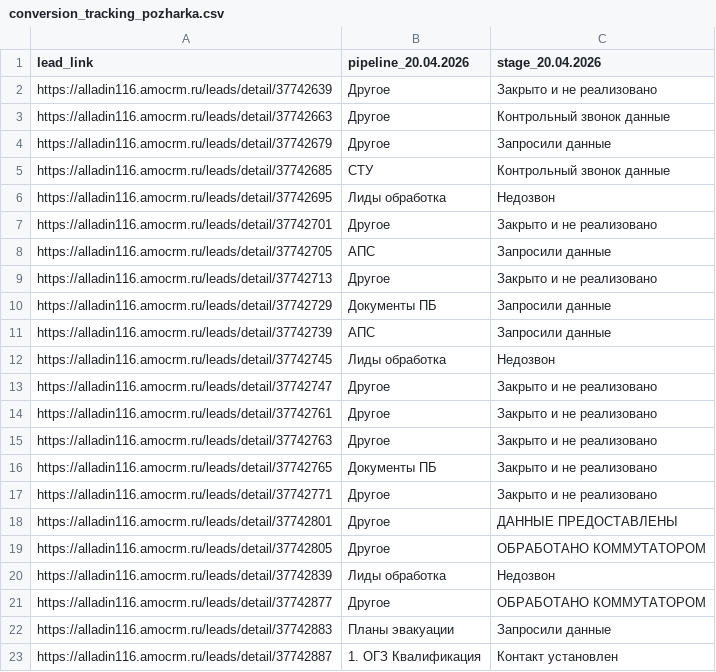
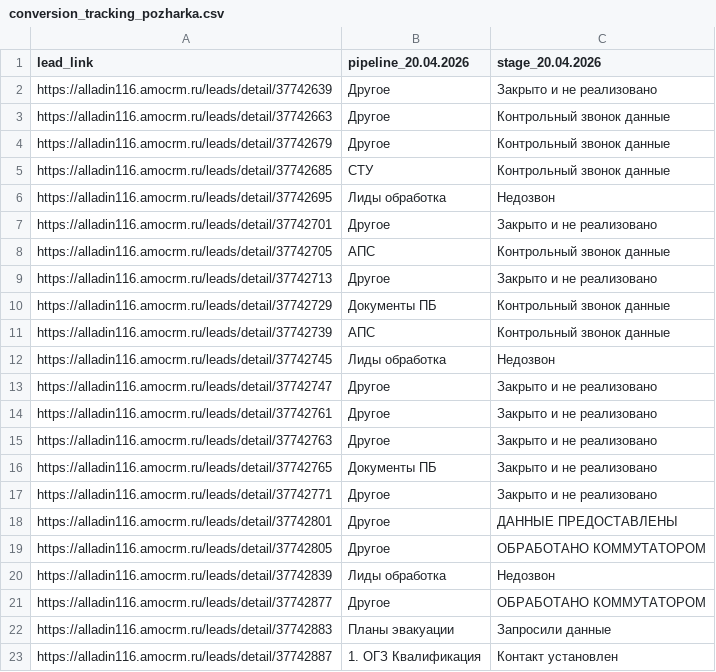
Before and after one commit to sovarovskiy/okk_orientir, a CSV file: conversion_tracking_pozharka.csv, drawn as a sheet.

Commit message:
Update conversion tracking Пожарка: 2026-04-21 12:57:13

```diff
--- a/conversion_tracking_pozharka.csv
+++ b/conversion_tracking_pozharka.csv
@@ -3,3 +3,3 @@ https://alladin116.amocrm.ru/leads/detail/37742639;Другое;Закрыто
 https://alladin116.amocrm.ru/leads/detail/37742663;Другое;Контрольный звонок данные
-https://alladin116.amocrm.ru/leads/detail/37742679;Другое;Запросили данные
+https://alladin116.amocrm.ru/leads/detail/37742679;Другое;Контрольный звонок данные
 https://alladin116.amocrm.ru/leads/detail/37742685;СТУ;Контрольный звонок данные
@@ -7,6 +7,6 @@ https://alladin116.amocrm.ru/leads/detail/37742695;Лиды обработка;
 https://alladin116.amocrm.ru/leads/detail/37742701;Другое;Закрыто и не реализовано
-https://alladin116.amocrm.ru/leads/detail/37742705;АПС;Запросили данные
+https://alladin116.amocrm.ru/leads/detail/37742705;АПС;Контрольный звонок данные
 https://alladin116.amocrm.ru/leads/detail/37742713;Другое;Закрыто и не реализовано
-https://alladin116.amocrm.ru/leads/detail/37742729;Документы ПБ;Запросили данные
-https://alladin116.amocrm.ru/leads/detail/37742739;АПС;Запросили данные
+https://alladin116.amocrm.ru/leads/detail/37742729;Документы ПБ;Контрольный звонок данные
+https://alladin116.amocrm.ru/leads/detail/37742739;АПС;Контрольный звонок данные
 https://alladin116.amocrm.ru/leads/detail/37742745;Лиды обработка;Недозвон
```
